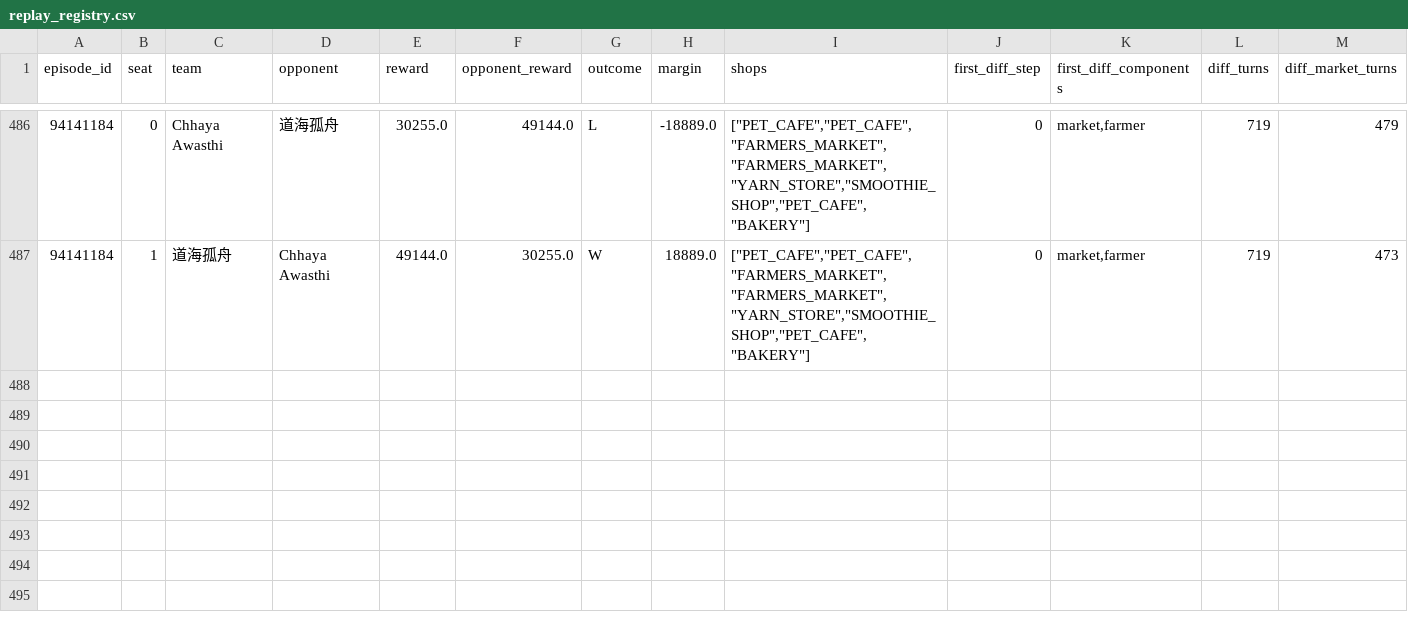
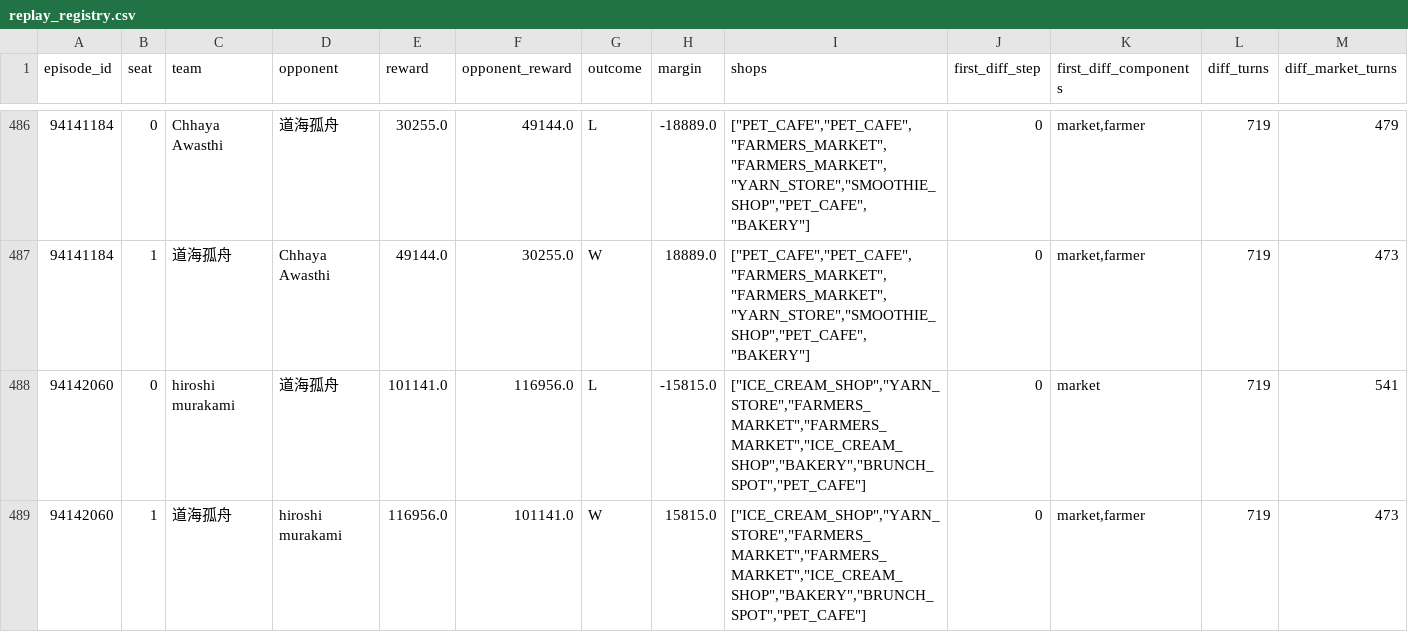
Before and after one commit to UnseenAnchor/Kaggriculture-Kaggle, a CSV file: research/registry/replay_registry.csv, drawn as a sheet; only a part is shown, gaps mark what is left out; rows hold the shown columns only; the diff names each change by its address in the sheet, - before the commit and + after, or states it on an @@ line.

Commit message:
verif: V52 beats V50-late opponents 21W-4L; registry 940xxx; live 5W-0L

```diff
--- a/research/registry/replay_registry.csv
+++ b/research/registry/replay_registry.csv
+row 488: 94142060 | 0 | hiroshi murakami | 道海孤舟 | 101141.0 | 116956.0 | L | -15815.0 | ["ICE_CREAM_SHOP","YARN_STORE","FARMERS_MARKET","FARMERS_MARKET","ICE_CREAM_SHOP","BAKERY","BRUNCH_SPOT","PET_CAFE"] | 0 | market | 719 | 541
+row 489: 94142060 | 1 | 道海孤舟 | hiroshi murakami | 116956.0 | 101141.0 | W | 15815.0 | ["ICE_CREAM_SHOP","YARN_STORE","FARMERS_MARKET","FARMERS_MARKET","ICE_CREAM_SHOP","BAKERY","BRUNCH_SPOT","PET_CAFE"] | 0 | market,farmer | 719 | 473
```
Also changed, not shown: research/registry/replay_state_snapshots.csv, 5 other files.
